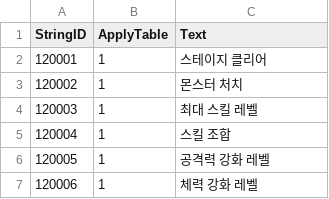
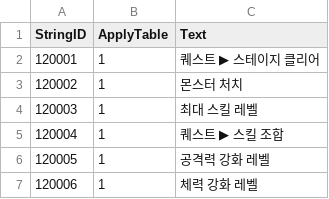
Before and after one commit to Kim-coding/SkillMaster, a CSV file: Assets/Resources/Table/StringTable.CSV, drawn as a sheet; only a part is shown.

```diff
--- a/Assets/Resources/Table/StringTable.CSV
+++ b/Assets/Resources/Table/StringTable.CSV
@@ -1,6 +1,6 @@
 StringID,ApplyTable,Text
-120001,1,스테이지 클리어
+120001,1,퀘스트 ▶ 스테이지 클리어
 120002,1,몬스터 처치
 120003,1,최대 스킬 레벨
-120004,1,스킬 조합
+120004,1,퀘스트 ▶ 스킬 조합
 120005,1,공격력 강화 레벨
```
Also changed, not shown: 29 other files.
